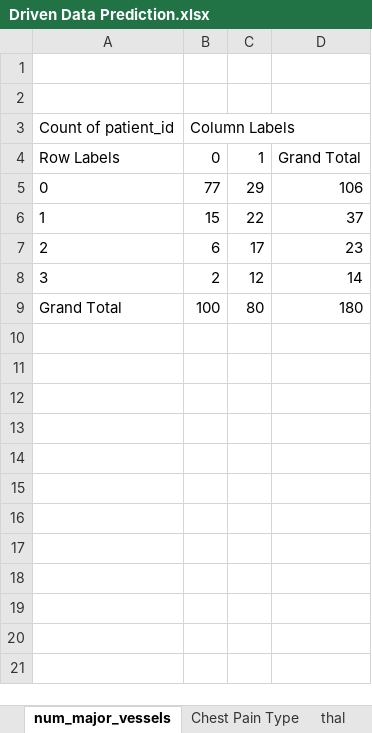
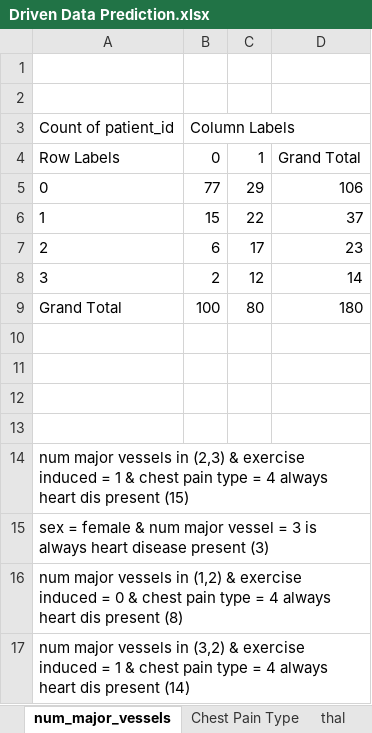
Before and after one commit to sivacharansrc/Predicting-Heart-Disease, an Excel workbook: Source Data/Driven Data Prediction.xlsx, sheet num_major_vessels, drawn as a sheet; values as stored, in another font and other column widths than the file's, no borders; charts and pictures not drawn; the diff names each change by its address in the sheet, - before the commit and + after, or states it on an @@ line.

```diff
--- a/Source Data/Driven Data Prediction.xlsx (sheet num_major_vessels)
+++ b/Source Data/Driven Data Prediction.xlsx (sheet num_major_vessels)
+row 10: (empty)
+row 11: (empty)
+row 12: (empty)
+row 13: (empty)
+row 14: num major vessels in (2,3) & exercise induced = 1 & chest pain type = 4 always heart dis present (15)
+row 15: sex = female & num major vessel = 3 is always heart disease present (3)
+row 16: num major vessels in (1,2) & exercise induced = 0 & chest pain type = 4 always heart dis present (8)
+row 17: num major vessels in (3,2) & exercise induced = 1 & chest pain type = 4 always heart dis present (14)
```
Also changed, not shown: sheet Serum Cholesterol, sheet max_heart_rate_achieved, sheet Age, sheet Resting BP, sheet exercise induced angina, sheet fasting blood sugar, 1 more sheet, other sheet tabs, charts or pictures.
